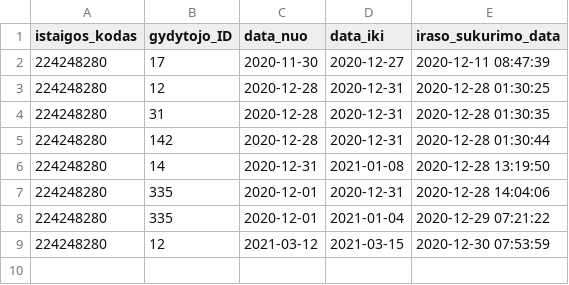
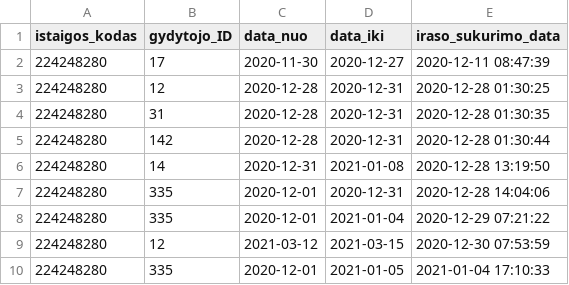
Before and after one commit to vilnius/lazdynu-poliklinika, a CSV file: 224245280_doctors_excluded.csv, drawn as a sheet.

Commit message:
LP automatic update

```diff
--- a/224245280_doctors_excluded.csv
+++ b/224245280_doctors_excluded.csv
@@ -9 +9,2 @@ istaigos_kodas;gydytojo_ID;data_nuo;data_iki;iraso_sukurimo_data
 224248280;12;2021-03-12;2021-03-15;2020-12-30 07:53:59
+224248280;335;2020-12-01;2021-01-05;2021-01-04 17:10:33
```
